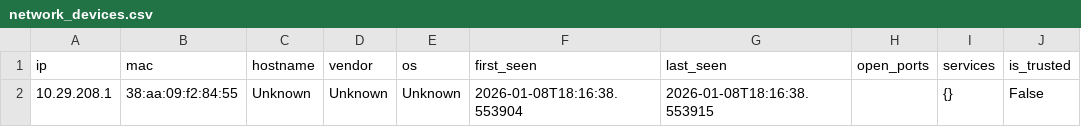
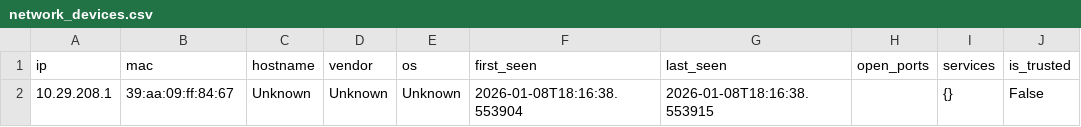
Before and after one commit to ekomsSavior/network_ids, a CSV file: network_devices.csv, drawn as a sheet; only a part is shown; the diff names each change by its address in the sheet, - before the commit and + after, or states it on an @@ line.

Commit message:
Update network_devices.csv

```diff
--- a/network_devices.csv
+++ b/network_devices.csv
-B2 (mac): 38:aa:09:f2:84:55
+B2 (mac): 39:aa:09:ff:84:67
```
